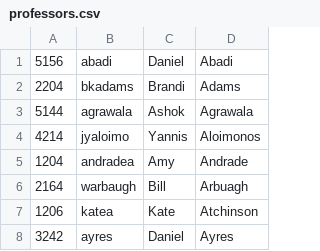
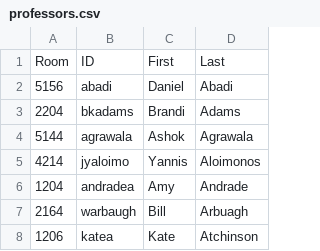
Before and after one commit to AdamElaoud/CMSC434-Kiosk, a CSV file: data/professors.csv, drawn as a sheet; only a part is shown; the shorter side is filled out with more unchanged rows.

Commit message:
complete overhaul of professor directory parse system

```diff
--- a/data/professors.csv
+++ b/data/professors.csv
@@ -1 +1,2 @@
+Room, ID, First, Last
 5156,abadi,Daniel,Abadi
```
Also changed, not shown: 4 other files.
